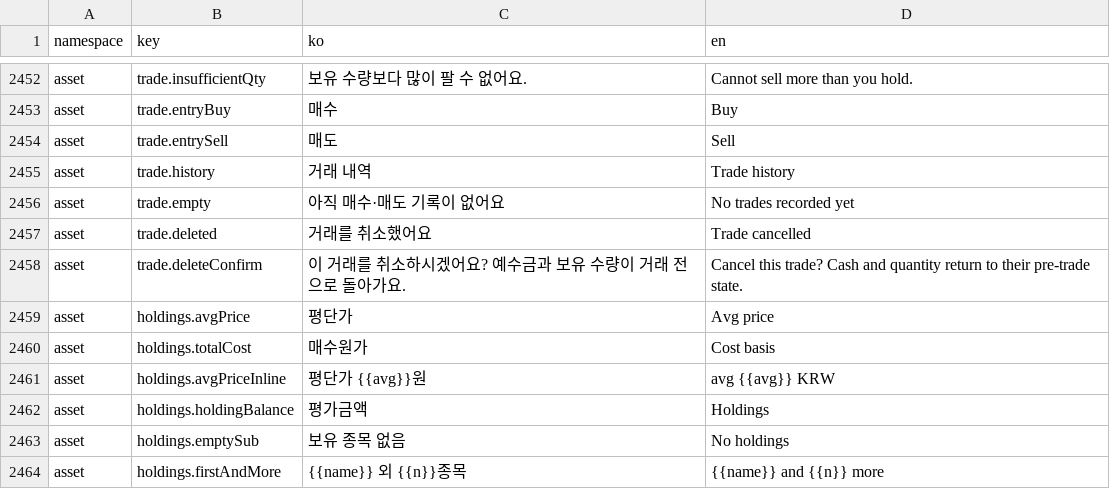
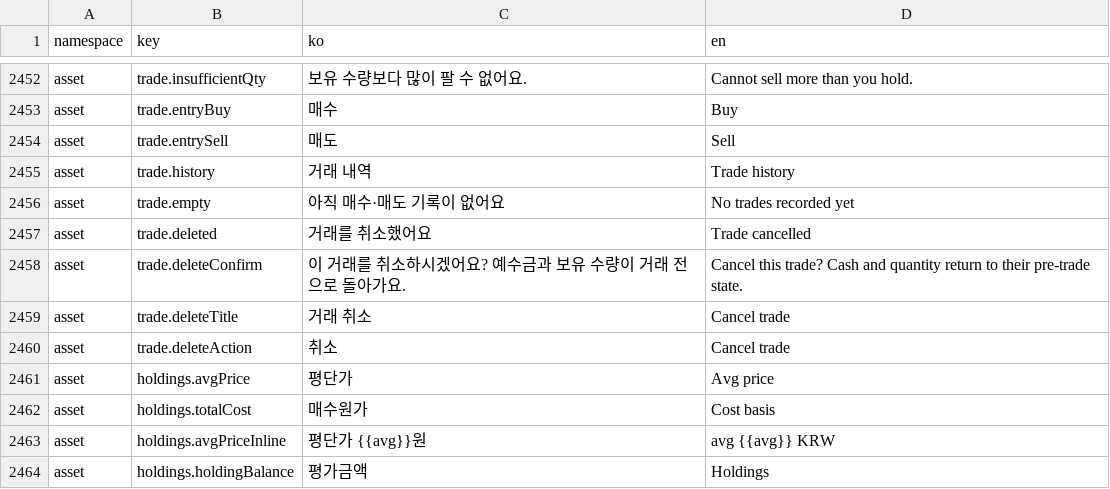
Before and after one commit to lshdainty/porest-desk-front, a CSV file: i18n/translations.csv, drawn as a sheet; only a part is shown, gaps mark what is left out; the shorter side is filled out with more unchanged rows.

```diff
--- a/i18n/translations.csv
+++ b/i18n/translations.csv
@@ -2458,2 +2458,4 @@ asset,trade.deleted,거래를 취소했어요,Trade cancelled
 asset,trade.deleteConfirm,이 거래를 취소하시겠어요? 예수금과 보유 수량이 거래 전으로 돌아가요.,Cancel this trade? Cash and quantity return to their pre-trade state.
+asset,trade.deleteTitle,"거래 취소","Cancel trade"
+asset,trade.deleteAction,"취소","Cancel trade"
 asset,holdings.avgPrice,평단가,Avg price
```
Also changed, not shown: 2 other files.
